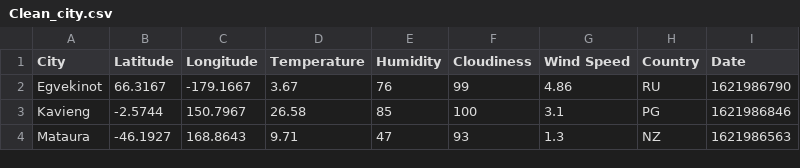
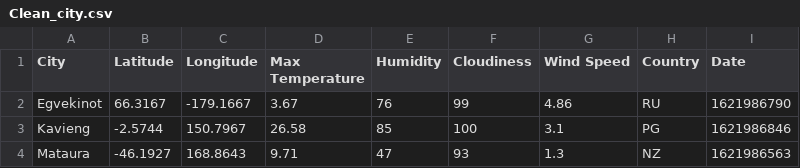
Before and after one commit to susanquiros/Python-api-challenge, a CSV file: WeatherPy/OutputData/Clean_city.csv, drawn as a sheet; only a part is shown.

```diff
--- a/WeatherPy/OutputData/Clean_city.csv
+++ b/WeatherPy/OutputData/Clean_city.csv
@@ -1,2 +1,2 @@
-City,Latitude,Longitude,Temperature,Humidity,Cloudiness,Wind Speed,Country,Date
+City,Latitude,Longitude,Max Temperature,Humidity,Cloudiness,Wind Speed,Country,Date
 Egvekinot,66.3167,-179.1667,3.67,76,99,4.86,RU,1621986790
```
Also changed, not shown: 6 other files.
